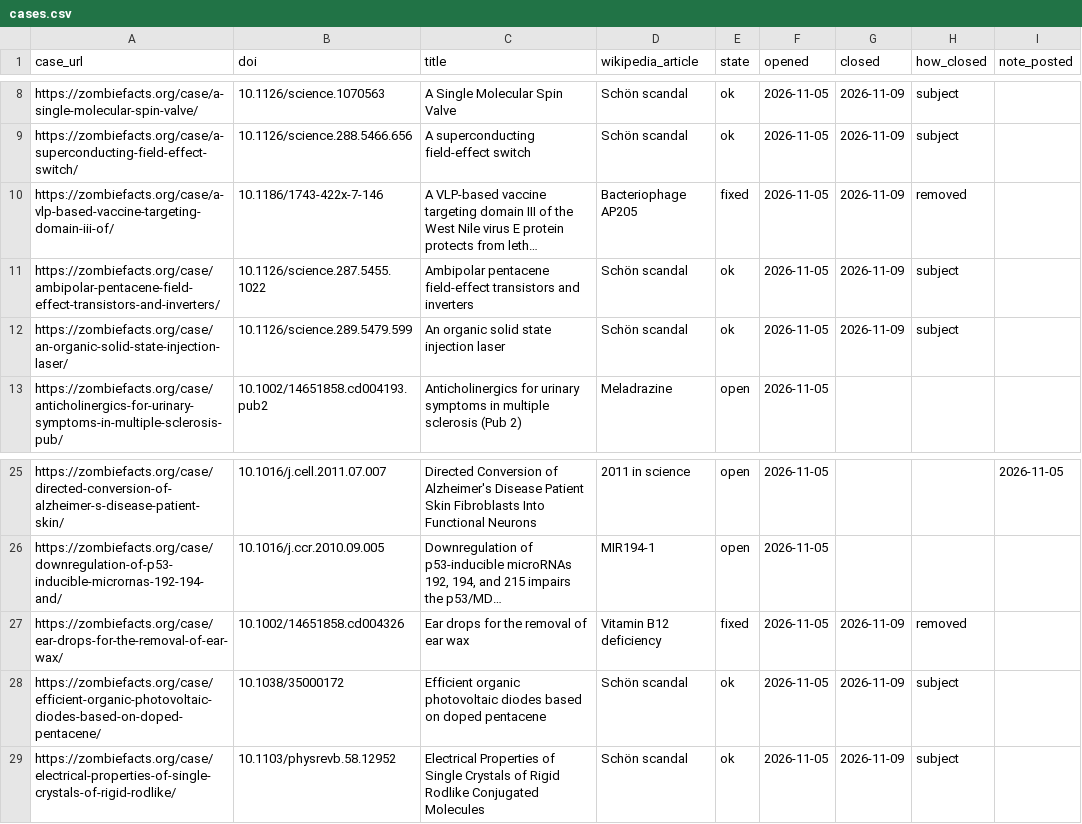
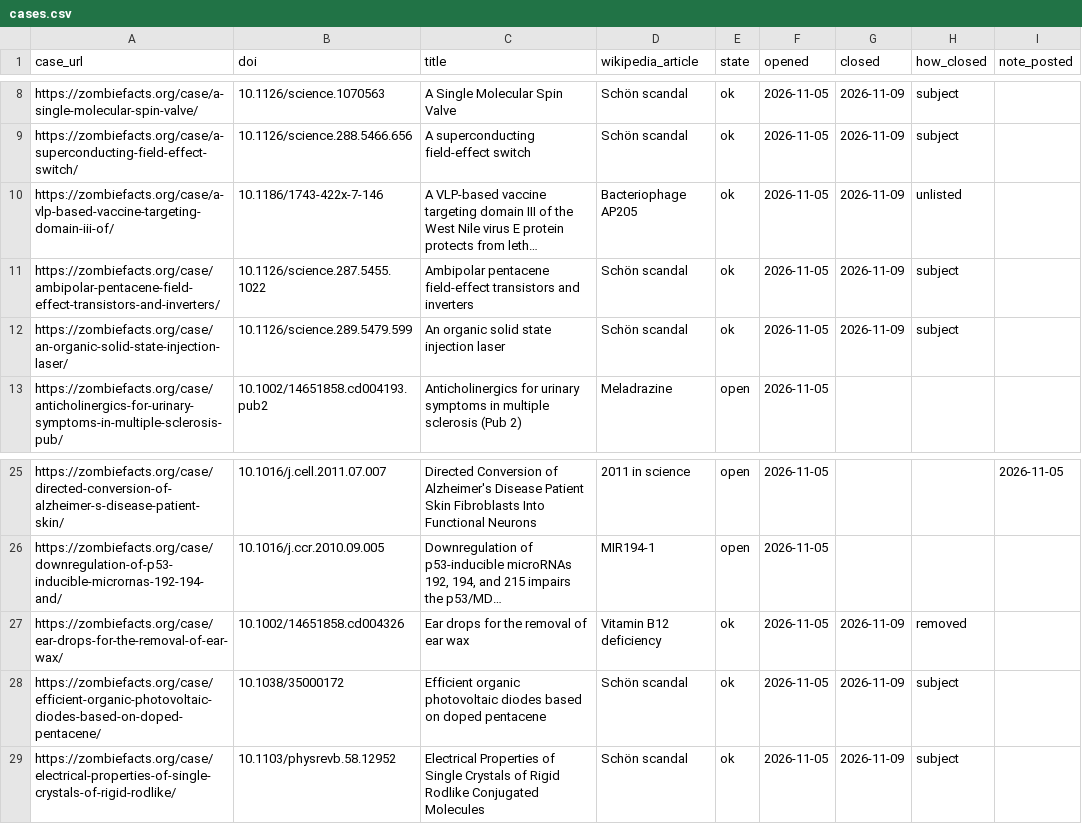
Before and after one commit to colinrobinson-labs/zombie-facts, a CSV file: data/cases.csv, drawn as a sheet; only a part is shown, gaps mark what is left out; long unchanged cells end in …; the diff names each change by its address in the sheet, - before the commit and + after, or states it on an @@ line.

```diff
--- a/data/cases.csv
+++ b/data/cases.csv
-E10 (state): fixed
+E10 (state): ok
-H10 (how_closed): removed
+H10 (how_closed): unlisted
-E27 (state): fixed
+E27 (state): ok
```
Also changed, not shown: 57 other files.
